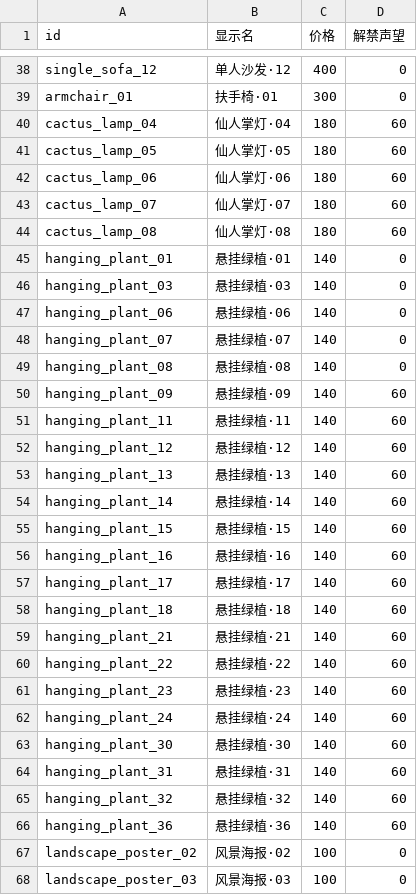
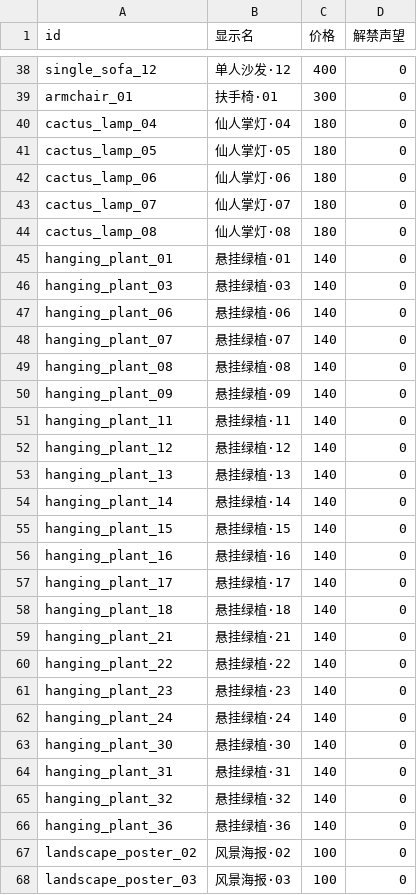
Before and after one commit to CsOHQAQ/2026MasterHouse, a CSV file: Assets/Configs/商店表.csv, drawn as a sheet; only a part is shown, gaps mark what is left out; the diff covers the shown part only.

```diff
--- a/Assets/Configs/商店表.csv
+++ b/Assets/Configs/商店表.csv
@@ -39,7 +39,7 @@ single_sofa_12,单人沙发·12,400,0
 armchair_01,扶手椅·01,300,0
-cactus_lamp_04,仙人掌灯·04,180,60
-cactus_lamp_05,仙人掌灯·05,180,60
-cactus_lamp_06,仙人掌灯·06,180,60
-cactus_lamp_07,仙人掌灯·07,180,60
-cactus_lamp_08,仙人掌灯·08,180,60
+cactus_lamp_04,仙人掌灯·04,180,0
+cactus_lamp_05,仙人掌灯·05,180,0
+cactus_lamp_06,仙人掌灯·06,180,0
+cactus_lamp_07,仙人掌灯·07,180,0
+cactus_lamp_08,仙人掌灯·08,180,0
 hanging_plant_01,悬挂绿植·01,140,0
@@ -49,19 +49,19 @@ hanging_plant_07,悬挂绿植·07,140,0
 hanging_plant_08,悬挂绿植·08,140,0
-hanging_plant_09,悬挂绿植·09,140,60
-hanging_plant_11,悬挂绿植·11,140,60
-hanging_plant_12,悬挂绿植·12,140,60
-hanging_plant_13,悬挂绿植·13,140,60
-hanging_plant_14,悬挂绿植·14,140,60
-hanging_plant_15,悬挂绿植·15,140,60
-hanging_plant_16,悬挂绿植·16,140,60
-hanging_plant_17,悬挂绿植·17,140,60
-hanging_plant_18,悬挂绿植·18,140,60
-hanging_plant_21,悬挂绿植·21,140,60
-hanging_plant_22,悬挂绿植·22,140,60
-hanging_plant_23,悬挂绿植·23,140,60
-hanging_plant_24,悬挂绿植·24,140,60
-hanging_plant_30,悬挂绿植·30,140,60
-hanging_plant_31,悬挂绿植·31,140,60
-hanging_plant_32,悬挂绿植·32,140,60
-hanging_plant_36,悬挂绿植·36,140,60
+hanging_plant_09,悬挂绿植·09,140,0
+hanging_plant_11,悬挂绿植·11,140,0
+hanging_plant_12,悬挂绿植·12,140,0
+hanging_plant_13,悬挂绿植·13,140,0
+hanging_plant_14,悬挂绿植·14,140,0
+hanging_plant_15,悬挂绿植·15,140,0
+hanging_plant_16,悬挂绿植·16,140,0
+hanging_plant_17,悬挂绿植·17,140,0
+hanging_plant_18,悬挂绿植·18,140,0
+hanging_plant_21,悬挂绿植·21,140,0
+hanging_plant_22,悬挂绿植·22,140,0
+hanging_plant_23,悬挂绿植·23,140,0
+hanging_plant_24,悬挂绿植·24,140,0
+hanging_plant_30,悬挂绿植·30,140,0
+hanging_plant_31,悬挂绿植·31,140,0
+hanging_plant_32,悬挂绿植·32,140,0
+hanging_plant_36,悬挂绿植·36,140,0
 landscape_poster_02,风景海报·02,100,0
```
Also changed, not shown: 28 edited cells elsewhere in this file, 1 other file.
